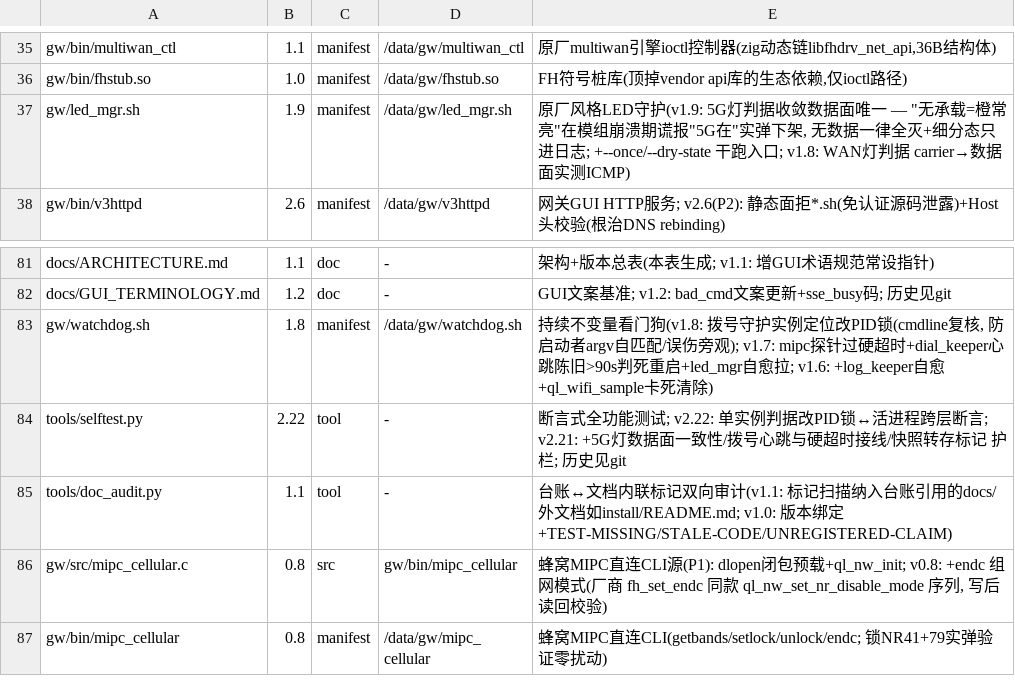
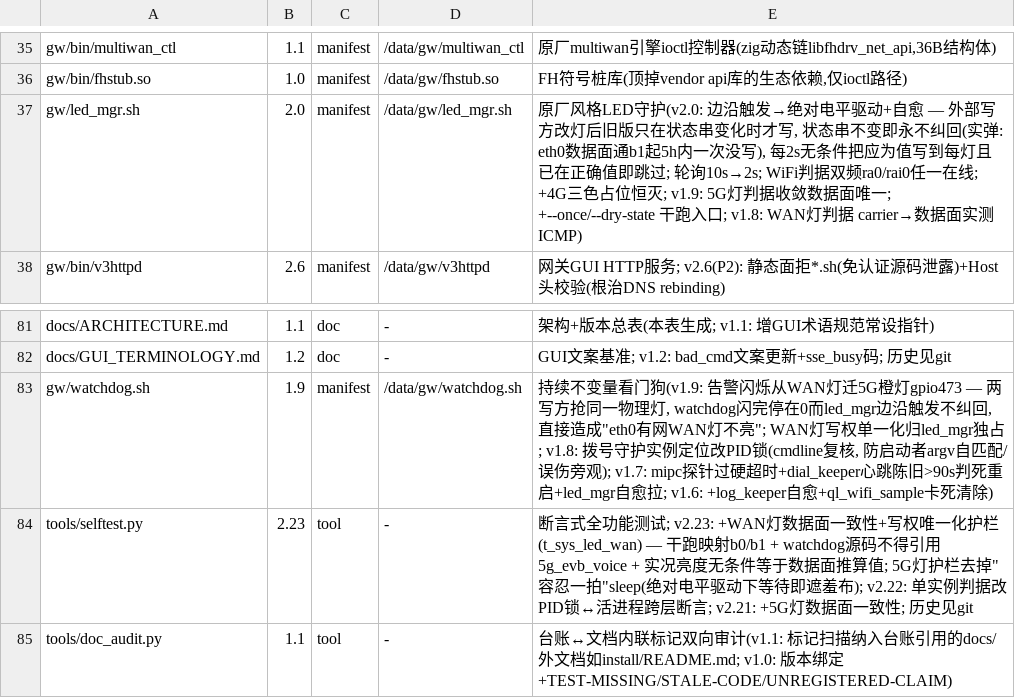
Before and after one commit to chr431/fiberhome-lg6151m, a TSV file: tools/VERSIONS.tsv, drawn as a sheet; only a part is shown, gaps mark what is left out; the shorter side is filled out with more unchanged rows.

Commit message:
LED 写权单一化 + 绝对电平驱动: 修 eth0 有网而 WAN 灯不亮
事故实弹(2026-10-15): eth0 有公网 IP、数据面实测通, 而顶部网口 WAN 灯不亮。
两层根因, 取证链:

① 执行方式: led_mgr v1.x 边沿触发 — 只在状态串变化时才写灯
   (if [ "$NS" != "$ST" ])。任何外部写方把灯改掉后, 状态串不变 → 永不纠回。
   实测: /tmp/led_mgr.log 里 06:05:39 状态已 b1, 此后 5h 内一次都没写。
   注: 守护进程本身没死(sleep 子进程 PID 在轮替, voluntary 切换在涨)。

② 写方冲突: watchdog 告警闪烁抢写 WAN 灯(gpio292/5g_evb_voice),
   闪 3 次后停在 0 → 直接把灯留在误值, 而①保证它不会自己回来。

这不是判据错(v1.5→v1.8→v1.9 一直在改判据), 是执行方式的结构缺陷:
边沿触发 + 多写方 = 灯必然在某些扰动后永久停在错值。

修复:
- led_mgr v2.0: 边沿触发 → 绝对电平驱动。每轮无条件把"应为值"写到每个灯
  (只在读回已是正确值时跳过 = 免磨损), 外部扰动最多 2s 内纠正; 轮询
  10s→2s(LED_POLL 可调)。夜间模式同样走绝对电平(不再一次性熄了就完)。
  WiFi 判据双频化(ra0/rai0 任一在线即 AP 在)。4G 三色(470/471/472, 实测
  未 claim)占位恒灭, 空操作不刷日志。
- watchdog v1.9: 告警闪烁迁到 5G 橙灯(gpio473, v1.9 语义下恒灭 = 借它闪烁
  不误导任何数据面)。WAN 灯写权自此单一化归 led_mgr 独占, 此族 bug
  结构性消除。
- selftest v2.23: +t_sys_led_wan(WAN 灯数据面一致性 + 写权唯一化断言:
  watchdog 源码不得引用 5g_evb_voice); 5G 灯护栏去掉"容忍一拍" sleep —
  绝对电平驱动下等待一拍无异于遮羞布。

彻查全灯: debugfs 实证 7 个 class LED + 4 个 sysfs GPIO(467/473/474/475)。
4 个 PMIC RGB 灯(net_status/system/air_plane + net_mode)无用户可见物理灯面,
不点; WiFi/5G三色/WAN 四类已全部按数据面唯一判据覆盖。

```diff
--- a/tools/VERSIONS.tsv
+++ b/tools/VERSIONS.tsv
@@ -36,3 +36,3 @@ gw/bin/multiwan_ctl	1.1	manifest	/data/gw/multiwan_ctl	原厂multiwan引擎ioctl
 gw/bin/fhstub.so	1.0	manifest	/data/gw/fhstub.so	FH符号桩库(顶掉vendor api库的生态依赖,仅ioctl路径)
-gw/led_mgr.sh	1.9	manifest	/data/gw/led_mgr.sh	原厂风格LED守护(v1.9: 5G灯判据收敛数据面唯一 — "无承载=橙常亮"在模组崩溃期谎报"5G在"实弹下架, 无数据一律全灭+细分态只进日志; +--once/--dry-state 干跑入口; v1.8: WAN灯判据 carrier→数据面实测ICMP)
+gw/led_mgr.sh	2.0	manifest	/data/gw/led_mgr.sh	原厂风格LED守护(v2.0: 边沿触发→绝对电平驱动+自愈 — 外部写方改灯后旧版只在状态串变化时才写, 状态串不变即永不纠回(实弹: eth0数据面通b1起5h内一次没写), 每2s无条件把应为值写到每灯且已在正确值即跳过; 轮询10s→2s; WiFi判据双频ra0/rai0任一在线; +4G三色占位恒灭; v1.9: 5G灯判据收敛数据面唯一; +--once/--dry-state 干跑入口; v1.8: WAN灯判据 carrier→数据面实测ICMP)
 gw/bin/v3httpd	2.6	manifest	/data/gw/v3httpd	网关GUI HTTP服务; v2.6(P2): 静态面拒*.sh(免认证源码泄露)+Host头校验(根治DNS rebinding)
@@ -82,4 +82,4 @@ docs/ARCHITECTURE.md	1.1	doc	-	架构+版本总表(本表生成; v1.1: 增GUI术
 docs/GUI_TERMINOLOGY.md	1.2	doc	-	GUI文案基准; v1.2: bad_cmd文案更新+sse_busy码; 历史见git
-gw/watchdog.sh	1.8	manifest	/data/gw/watchdog.sh	持续不变量看门狗(v1.8: 拨号守护实例定位改PID锁(cmdline复核, 防启动者argv自匹配/误伤旁观); v1.7: mipc探针过硬超时+dial_keeper心跳陈旧>90s判死重启+led_mgr自愈拉; v1.6: +log_keeper自愈+ql_wifi_sample卡死清除)
-tools/selftest.py	2.22	tool	-	断言式全功能测试; v2.22: 单实例判据改PID锁↔活进程跨层断言; v2.21: +5G灯数据面一致性/拨号心跳与硬超时接线/快照转存标记 护栏; 历史见git
+gw/watchdog.sh	1.9	manifest	/data/gw/watchdog.sh	持续不变量看门狗(v1.9: 告警闪烁从WAN灯迁5G橙灯gpio473 — 两写方抢同一物理灯, watchdog闪完停在0而led_mgr边沿触发不纠回, 直接造成"eth0有网WAN灯不亮"; WAN灯写权单一化归led_mgr独占; v1.8: 拨号守护实例定位改PID锁(cmdline复核, 防启动者argv自匹配/误伤旁观); v1.7: mipc探针过硬超时+dial_keeper心跳陈旧>90s判死重启+led_mgr自愈拉; v1.6: +log_keeper自愈+ql_wifi_sample卡死清除)
+tools/selftest.py	2.23	tool	-	断言式全功能测试; v2.23: +WAN灯数据面一致性+写权唯一化护栏(t_sys_led_wan) — 干跑映射b0/b1 + watchdog源码不得引用5g_evb_voice + 实况亮度无条件等于数据面推算值; 5G灯护栏去掉"容忍一拍"sleep(绝对电平驱动下等待即遮羞布); v2.22: 单实例判据改PID锁↔活进程跨层断言; v2.21: +5G灯数据面一致性; 历史见git
 tools/doc_audit.py	1.1	tool	-	台账↔文档内联标记双向审计(v1.1: 标记扫描纳入台账引用的docs/外文档如install/README.md; v1.0: 版本绑定+TEST-MISSING/STALE-CODE/UNREGISTERED-CLAIM)
```
Also changed, not shown: 4 other files.
